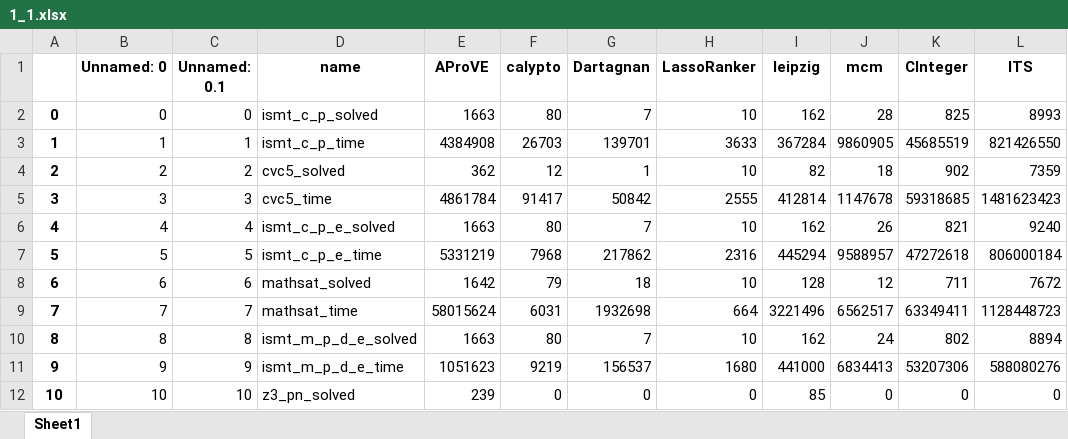
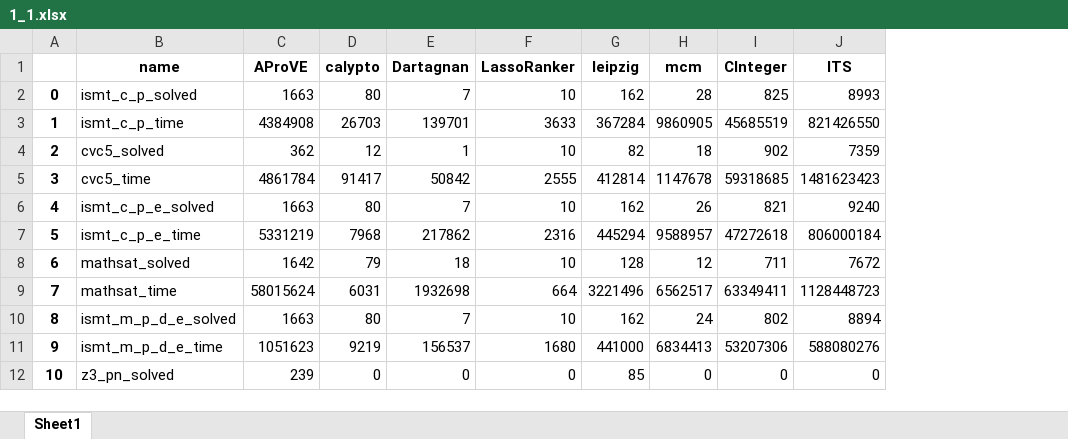
Before and after one commit to Ailuras/SAT-learn, an Excel workbook: Result/1_1.xlsx, sheet Sheet1, drawn as a sheet; only a part is shown; values as stored, in another font and other column widths than the file's, no borders; the diff names each change by its address in the sheet, - before the commit and + after, or states it on an @@ line.

Commit message:
1.29

```diff
--- a/Result/1_1.xlsx (sheet Sheet1)
+++ b/Result/1_1.xlsx (sheet Sheet1)
-column B (Unnamed: 0), rows 2-12: 0 | 1 | 2 | 3 | 4 | 5 | 6 | 7 | 8 | 9 | 10
-column C (Unnamed: 0.1), rows 2-12: 0 | 1 | 2 | 3 | 4 | 5 | 6 | 7 | 8 | 9 | 10
```
